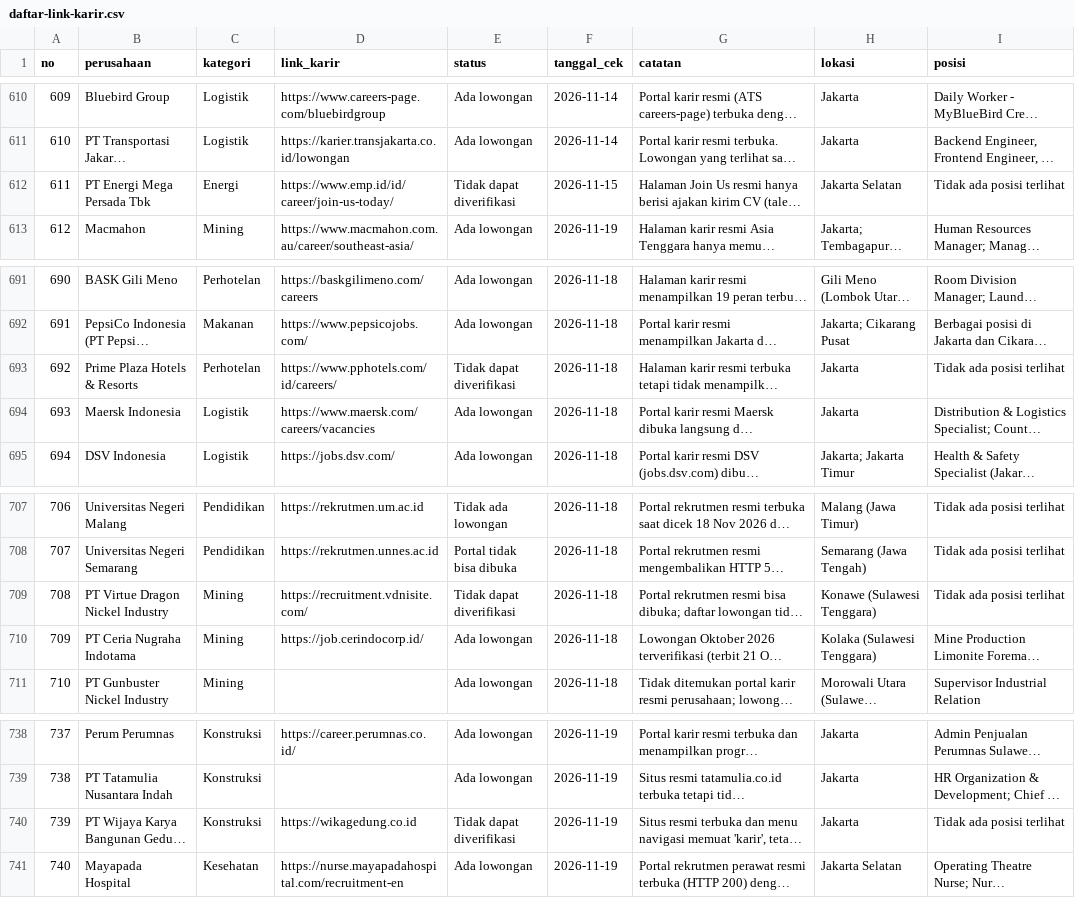
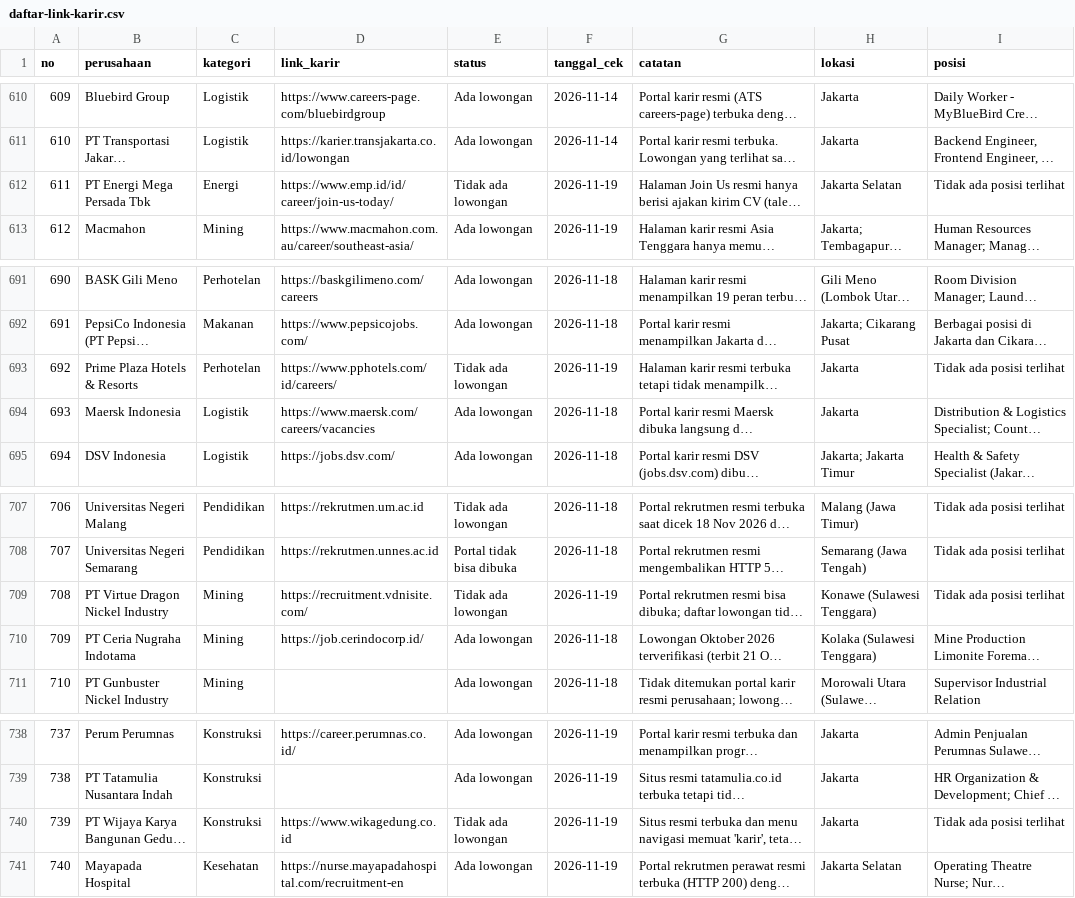
Before and after one commit to adiprmx/karir, a CSV file: data/daftar-link-karir.csv, drawn as a sheet; only a part is shown, gaps mark what is left out; long unchanged cells end in …; the diff covers the shown part only; the diff names each change by its address in the sheet, - before the commit and + after, or states it on an @@ line.

```diff
--- a/data/daftar-link-karir.csv
+++ b/data/daftar-link-karir.csv
-E612 (status): Tidak dapat diverifikasi
+E612 (status): Tidak ada lowongan
-F612 (tanggal_cek): 2026-11-15
+F612 (tanggal_cek): 2026-11-19
-E693 (status): Tidak dapat diverifikasi
+E693 (status): Tidak ada lowongan
-F693 (tanggal_cek): 2026-11-18
+F693 (tanggal_cek): 2026-11-19
-E709 (status): Tidak dapat diverifikasi
+E709 (status): Tidak ada lowongan
-F709 (tanggal_cek): 2026-11-18
+F709 (tanggal_cek): 2026-11-19
-D740 (link_karir): https://wikagedung.co.id
+D740 (link_karir): https://www.wikagedung.co.id
-E740 (status): Tidak dapat diverifikasi
+E740 (status): Tidak ada lowongan
```
Also changed, not shown: 14 edited cells elsewhere in this file, 3 other files.
